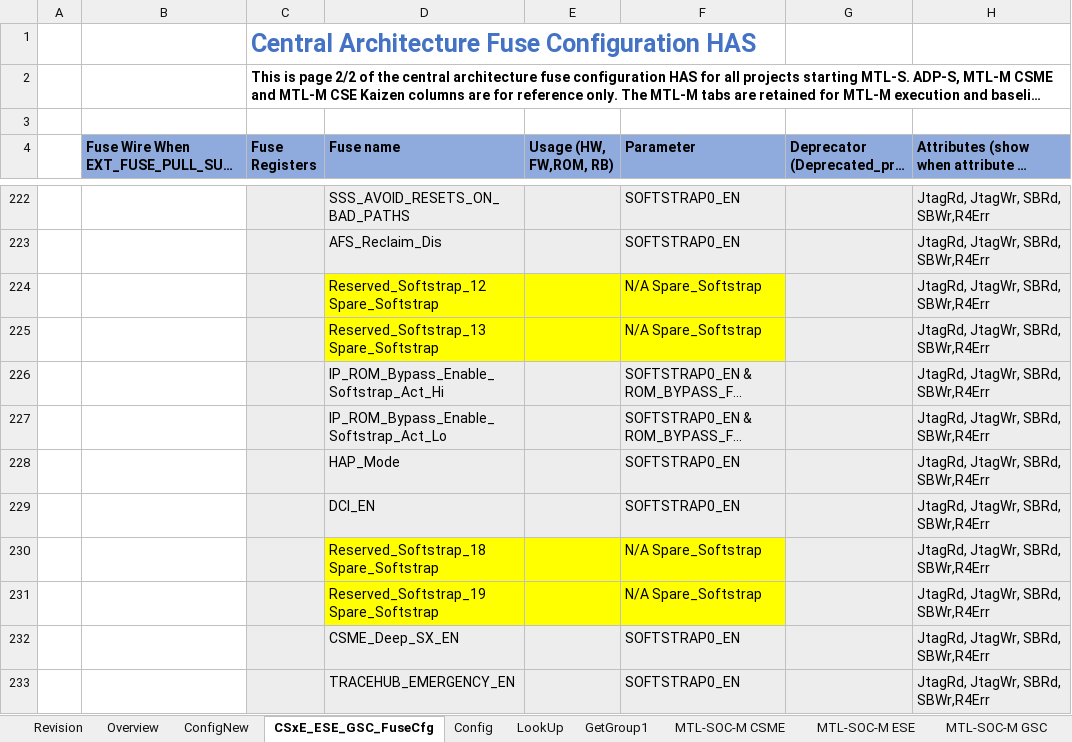
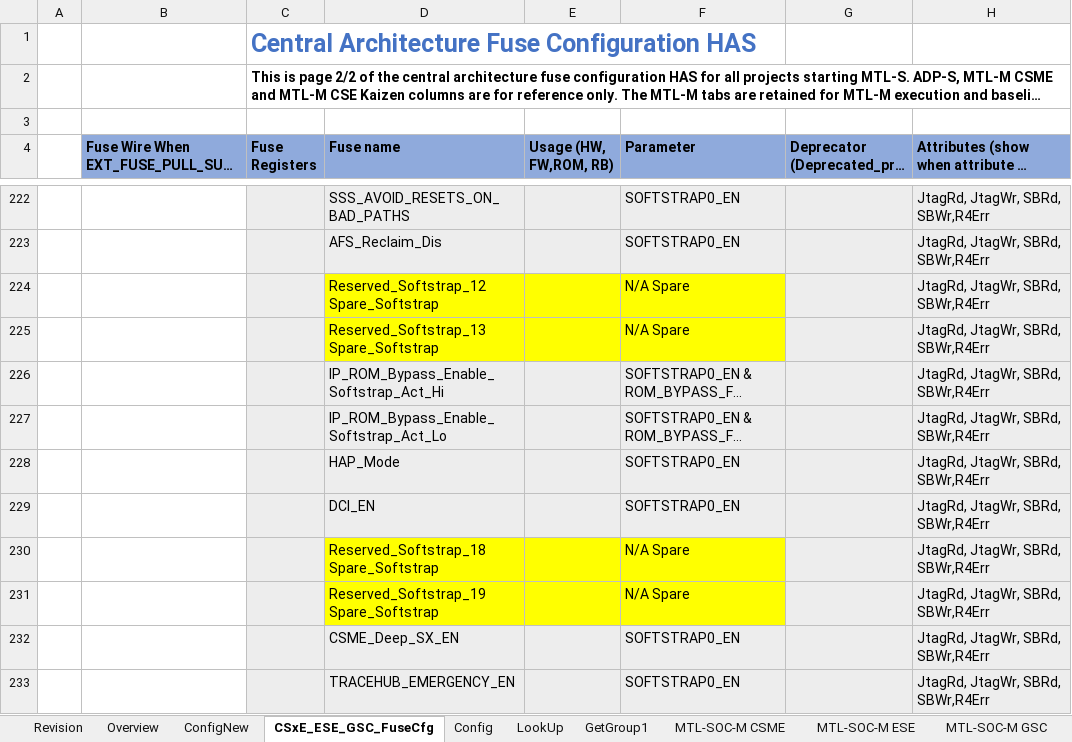
Before and after one commit to jasonx-tsao/exp_vtb, an Excel workbook: ArchSpecs/Working/Fuse and Straps Configuration.xlsm, sheet CSxE_ESE_GSC_FuseCfg, drawn as a sheet; only a part is shown, gaps mark what is left out; long unchanged cells end in …; values as stored, in another font and other column widths than the file's, no borders; conditional formats and table styles not drawn; the diff covers the shown part only; the diff names each change by its address in the sheet, - before the commit and + after, or states it on an @@ line.

```diff
--- a/ArchSpecs/Working/Fuse and Straps Configuration.xlsm (sheet CSxE_ESE_GSC_FuseCfg)
+++ b/ArchSpecs/Working/Fuse and Straps Configuration.xlsm (sheet CSxE_ESE_GSC_FuseCfg)
-F224:F225 (Parameter): N/A Spare_Softstrap
+F224:F225 (Parameter): N/A Spare
-F230:F231 (Parameter): N/A Spare_Softstrap
+F230:F231 (Parameter): N/A Spare
```
Also changed, not shown: 36 edited cells elsewhere in this sheet, sheet Revision, charts or pictures.
